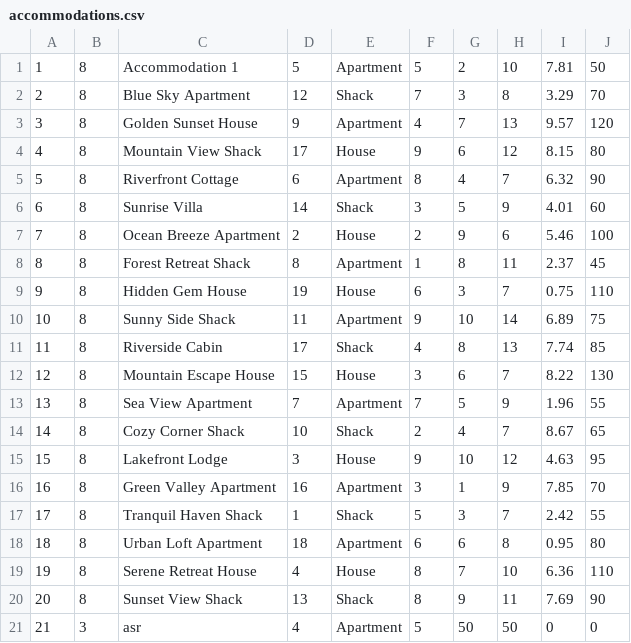
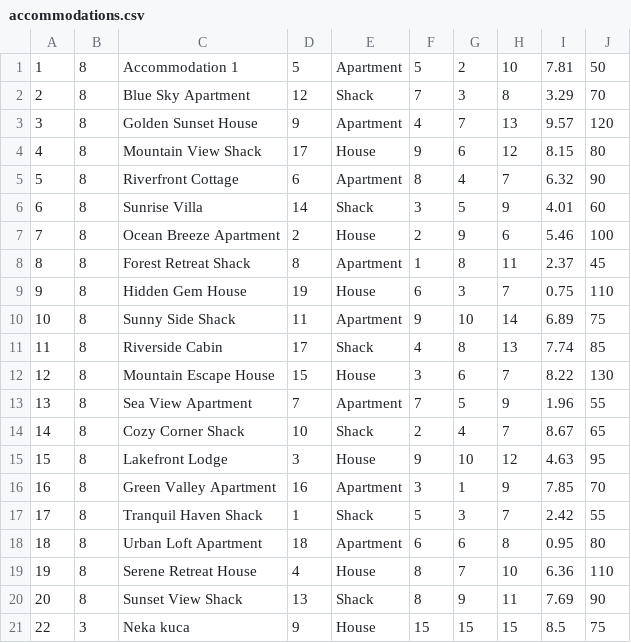
Before and after one commit to NenadGvozdenac/Simulacija-i-modeliranje-sistema, a CSV file: Resources/Data/accommodations.csv, drawn as a sheet.

```diff
--- a/Resources/Data/accommodations.csv
+++ b/Resources/Data/accommodations.csv
@@ -20,2 +20,2 @@
 20|8|Sunset View Shack|13|Shack|8|9|11|7.69|90
-21|3|asr|4|Apartment|5|50|50|0|0
+22|3|Neka kuca|9|House|15|15|15|8.5|75
```
Also changed, not shown: 15 other files.
